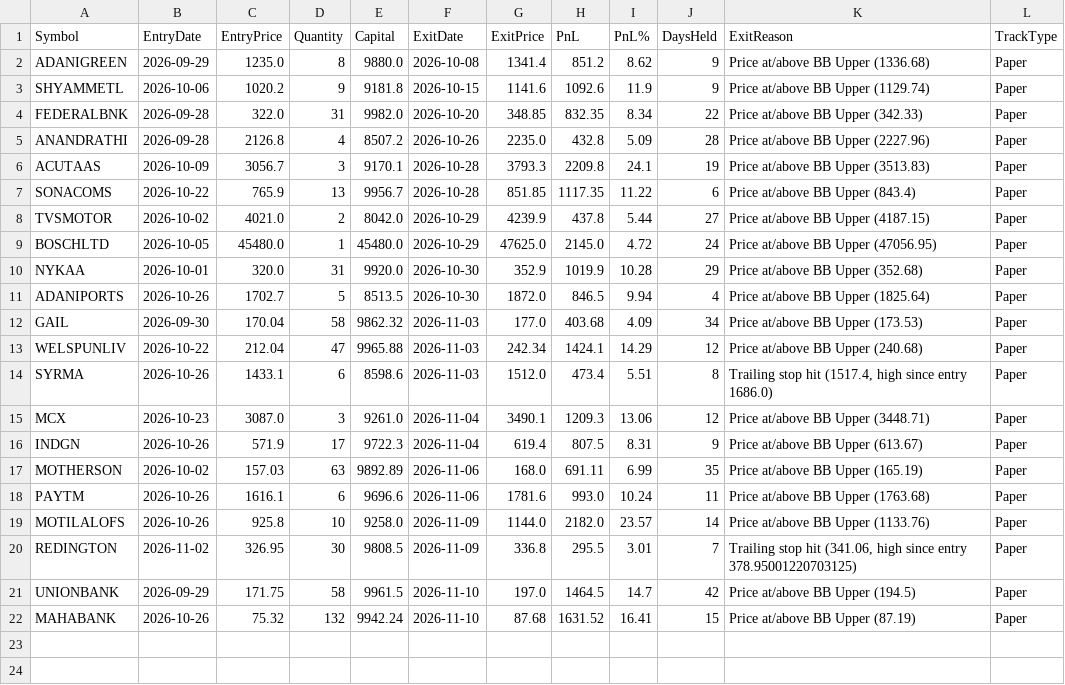
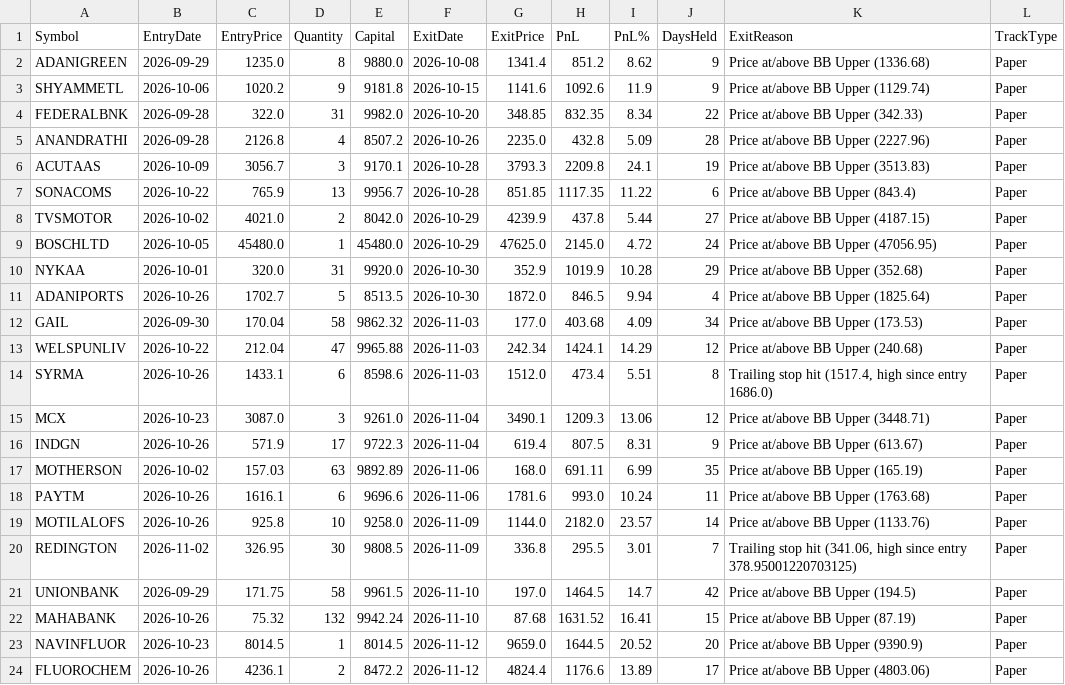
Before and after one commit to finnyrajmann/nse-bb-system, a CSV file: data/trade_log_hit_bb.csv, drawn as a sheet; the diff names each change by its address in the sheet, - before the commit and + after, or states it on an @@ line.

Commit message:
Auto-update — 2026-11-12

```diff
--- a/data/trade_log_hit_bb.csv
+++ b/data/trade_log_hit_bb.csv
+row 23: NAVINFLUOR | 2026-10-23 | 8014.5 | 1 | 8014.5 | 2026-11-12 | 9659.0 | 1644.5 | 20.52 | 20 | Price at/above BB Upper (9390.9) | Paper
+row 24: FLUOROCHEM | 2026-10-26 | 4236.1 | 2 | 8472.2 | 2026-11-12 | 4824.4 | 1176.6 | 13.89 | 17 | Price at/above BB Upper (4803.06) | Paper
```
